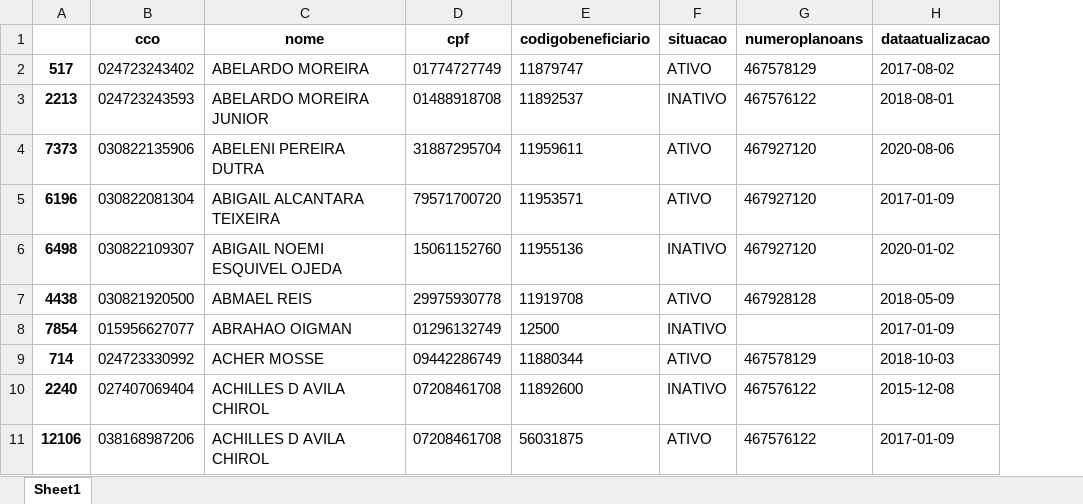
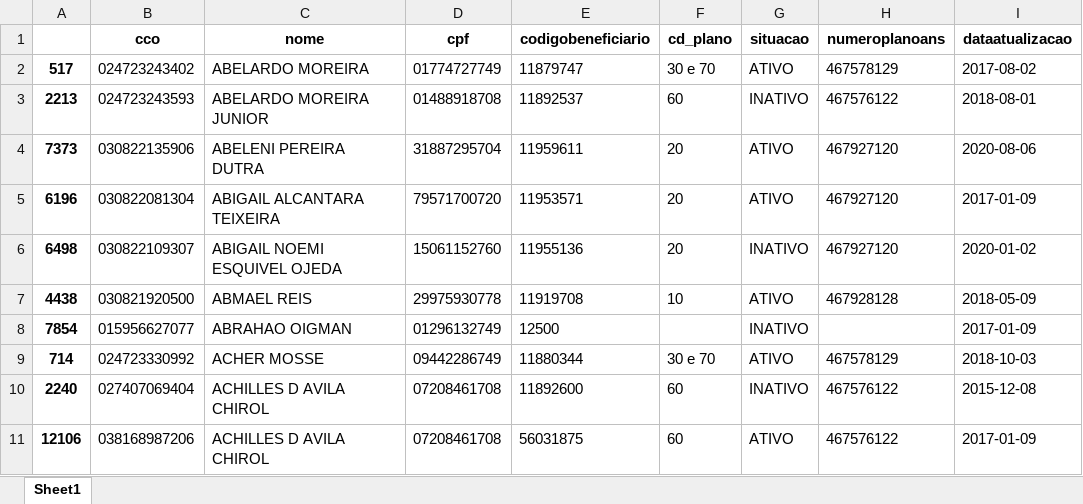
Before and after one commit to ajndantas/Treinamento-Cientista-de-Dados, an Excel workbook: Lendo XML e usando Pandas/Arquivo SIB.xlsx, sheet Sheet1, drawn as a sheet; only a part is shown; values as stored, in another font and other column widths than the file's, no borders; the diff names each change by its address in the sheet, - before the commit and + after, or states it on an @@ line.

```diff
--- a/Lendo XML e usando Pandas/Arquivo SIB.xlsx (sheet Sheet1)
+++ b/Lendo XML e usando Pandas/Arquivo SIB.xlsx (sheet Sheet1)
+column F (cd_plano), rows 2-11: 30 e 70 | 60 | 20 | 20 | 20 | 10 |  | 30 e 70 | 60 | 60
```
Also changed, not shown: 1 other file.
